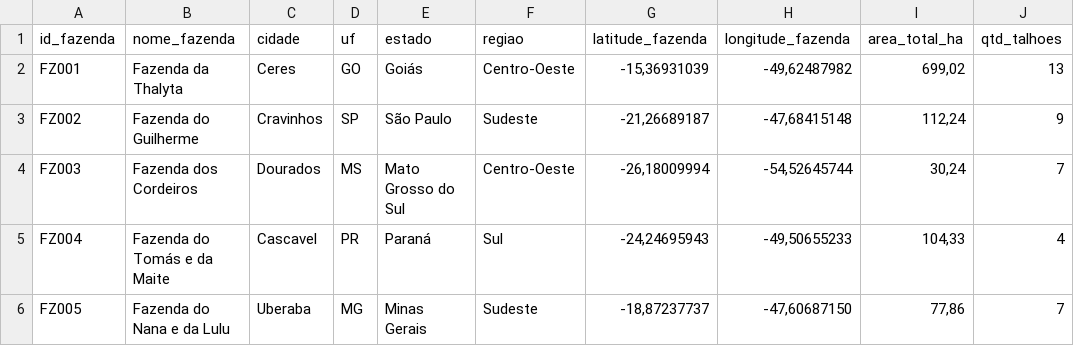
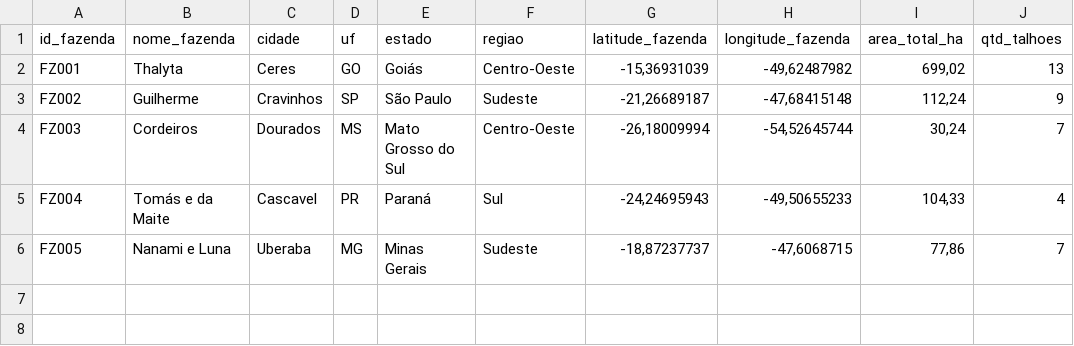
Before and after one commit to GuilhermeCord/projeto-agro, a CSV file: 1. Complementos/Bases de Dados/dim_fazenda.csv, drawn as a sheet.

```diff
--- a/1. Complementos/Bases de Dados/dim_fazenda.csv
+++ b/1. Complementos/Bases de Dados/dim_fazenda.csv
@@ -1,6 +1,6 @@
 id_fazenda;nome_fazenda;cidade;uf;estado;regiao;latitude_fazenda;longitude_fazenda;area_total_ha;qtd_talhoes
-FZ001;Fazenda da Thalyta;Ceres;GO;Goiás;Centro-Oeste;-15,36931039;-49,62487982;699,02;13
-FZ002;Fazenda do Guilherme;Cravinhos;SP;São Paulo;Sudeste;-21,26689187;-47,68415148;112,24;9
-FZ003;Fazenda dos Cordeiros;Dourados;MS;Mato Grosso do Sul;Centro-Oeste;-26,18009994;-54,52645744;30,24;7
-FZ004;Fazenda do Tomás e da Maite;Cascavel;PR;Paraná;Sul;-24,24695943;-49,50655233;104,33;4
-FZ005;Fazenda do Nana e da Lulu;Uberaba;MG;Minas Gerais;Sudeste;-18,87237737;-47,60687150;77,86;7
+FZ001;Thalyta;Ceres;GO;Goiás;Centro-Oeste;-15,36931039;-49,62487982;699,02;13
+FZ002;Guilherme;Cravinhos;SP;São Paulo;Sudeste;-21,26689187;-47,68415148;112,24;9
+FZ003;Cordeiros;Dourados;MS;Mato Grosso do Sul;Centro-Oeste;-26,18009994;-54,52645744;30,24;7
+FZ004;Tomás e da Maite;Cascavel;PR;Paraná;Sul;-24,24695943;-49,50655233;104,33;4
+FZ005;Nanami e Luna;Uberaba;MG;Minas Gerais;Sudeste;-18,87237737;-47,6068715;77,86;7
```
Also changed, not shown: 11 other files.
